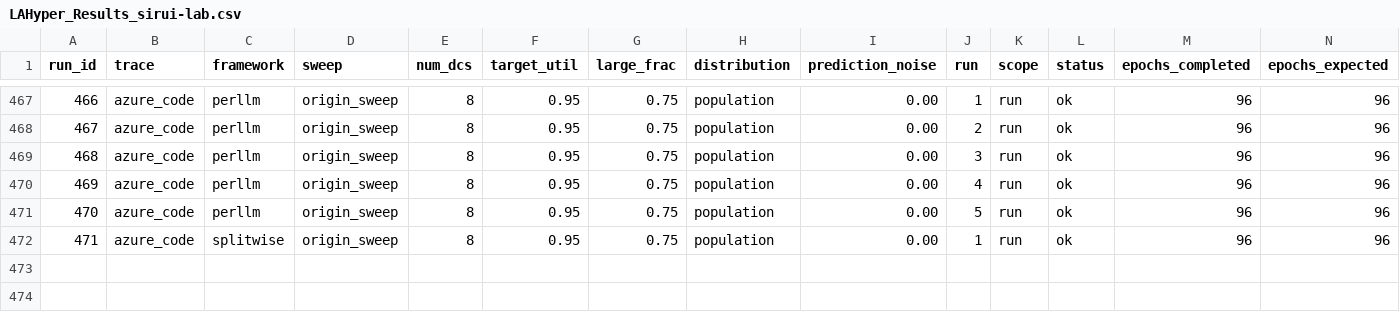
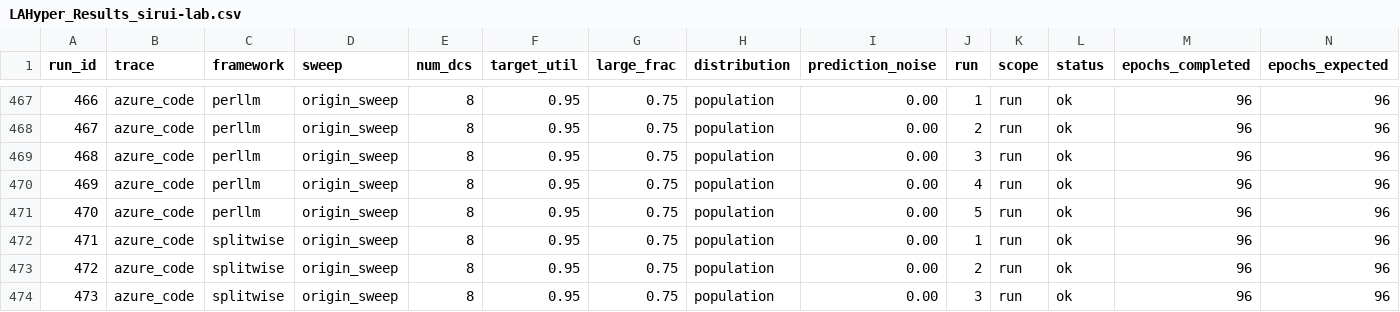
Before and after one commit to hmoore01/LLMScheduling, a CSV file: ipdps/experiment_results/LAHyper_Results_sirui-lab.csv, drawn as a sheet; only a part is shown, gaps mark what is left out; rows hold the shown columns only; the diff names each change by its address in the sheet, - before the commit and + after, or states it on an @@ line.

Commit message:
results[sirui-lab]: 2026-06-14 21:47:10

```diff
--- a/ipdps/experiment_results/LAHyper_Results_sirui-lab.csv
+++ b/ipdps/experiment_results/LAHyper_Results_sirui-lab.csv
+row 473: 472 | azure_code | splitwise | origin_sweep | 8 | 0.95 | 0.75 | population | 0.00 | 2 | run | ok | 96 | 96
+row 474: 473 | azure_code | splitwise | origin_sweep | 8 | 0.95 | 0.75 | population | 0.00 | 3 | run | ok | 96 | 96
```
